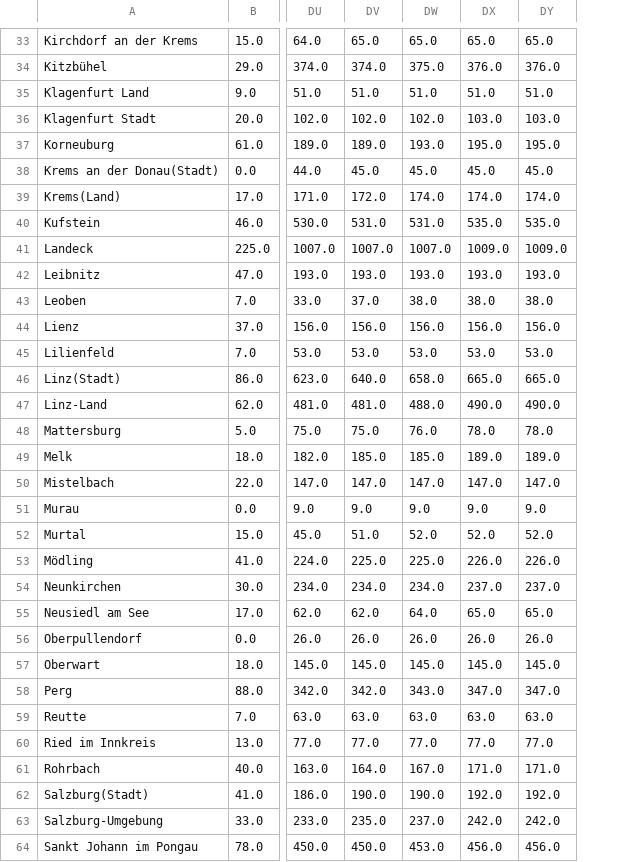
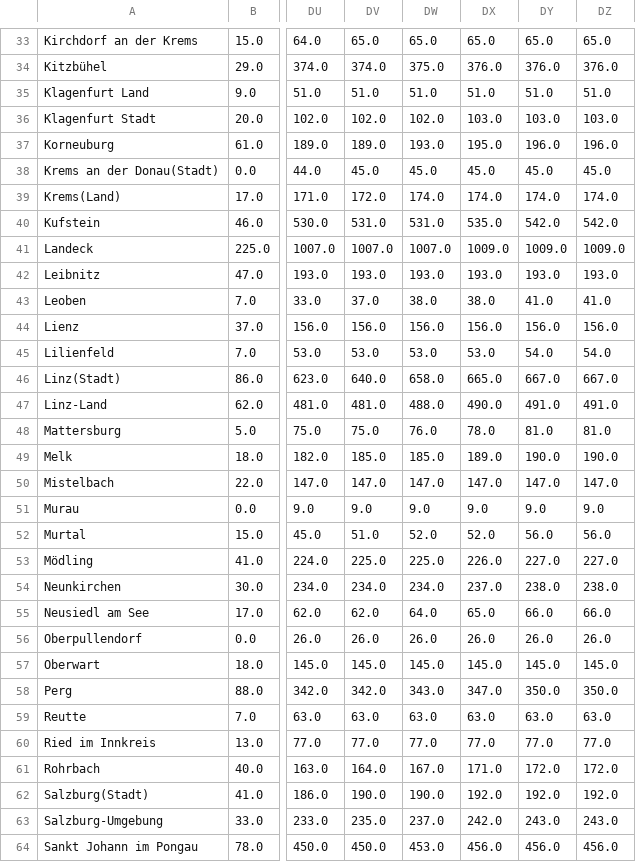
Before and after one commit to facebookresearch/covid19_spread, a CSV file: data/austria/data.csv, drawn as a sheet; only a part is shown, gaps mark what is left out; the diff covers the shown part only; the diff names each change by its address in the sheet, - before the commit and + after, or states it on an @@ line.

Commit message:
Updating Austria data: 2020-07-27

```diff
--- a/data/austria/data.csv
+++ b/data/austria/data.csv
+column DZ, rows 33-64: 65.0 | 376.0 | 51.0 | 103.0 | 196.0 | 45.0 | 174.0 | 542.0 | 1009.0 | 193.0 | 41.0 | 156.0 | 54.0 | 667.0 | 491.0 | 81.0 | 190.0 | 147.0 | 9.0 | 56.0 | 227.0 | 238.0 | 66.0 | 26.0 | 145.0 | 350.0 | 63.0 | 77.0 | 172.0 | 192.0 | 243.0 | 456.0
-DY37: 195.0
+DY37: 196.0
-DY40: 535.0
+DY40: 542.0
-DY43: 38.0
+DY43: 41.0
-DY45: 53.0
+DY45: 54.0
-DY46: 665.0
+DY46: 667.0
-DY47: 490.0
+DY47: 491.0
-DY48: 78.0
+DY48: 81.0
-DY49: 189.0
+DY49: 190.0
-DY52: 52.0
+DY52: 56.0
-DY53: 226.0
+DY53: 227.0
-DY54: 237.0
+DY54: 238.0
-DY55: 65.0
+DY55: 66.0
-DY58: 347.0
+DY58: 350.0
-DY61: 171.0
+DY61: 172.0
-DY63: 242.0
+DY63: 243.0
```
Also changed, not shown: 15 edited cells elsewhere in this file, 1 other file.
